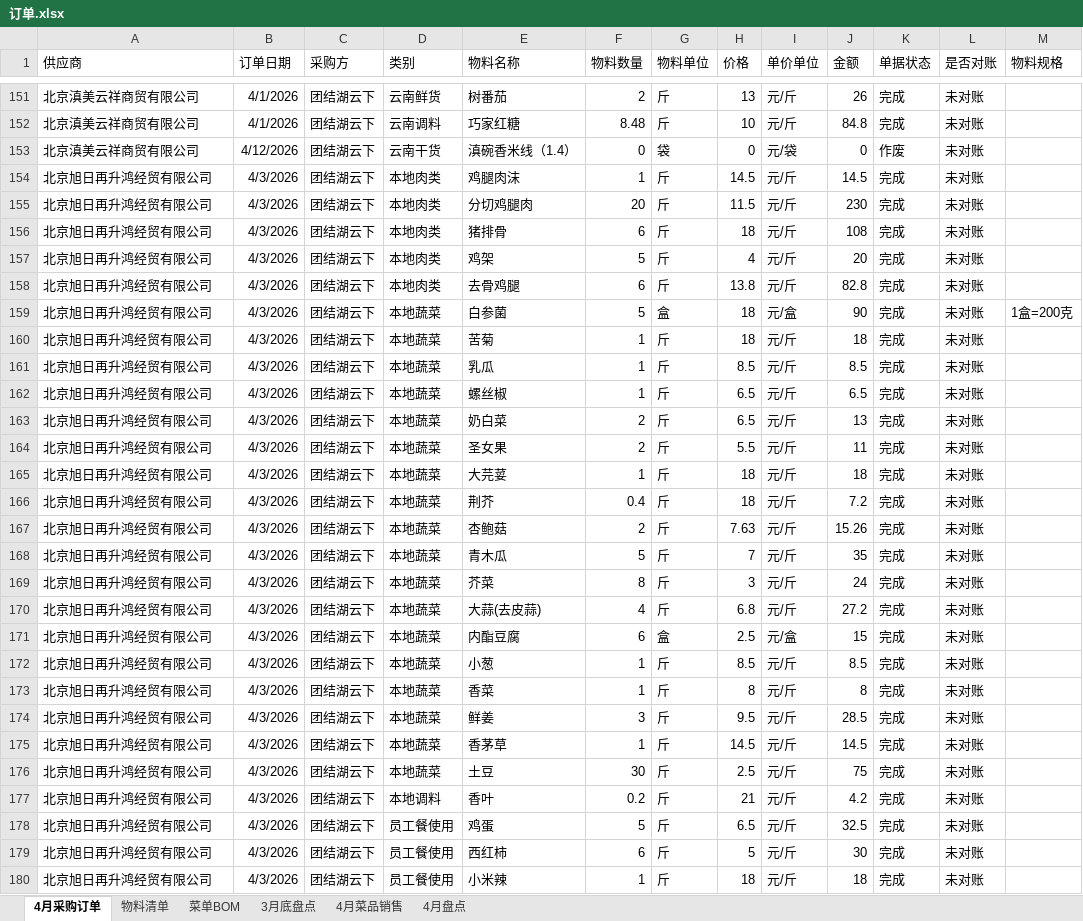
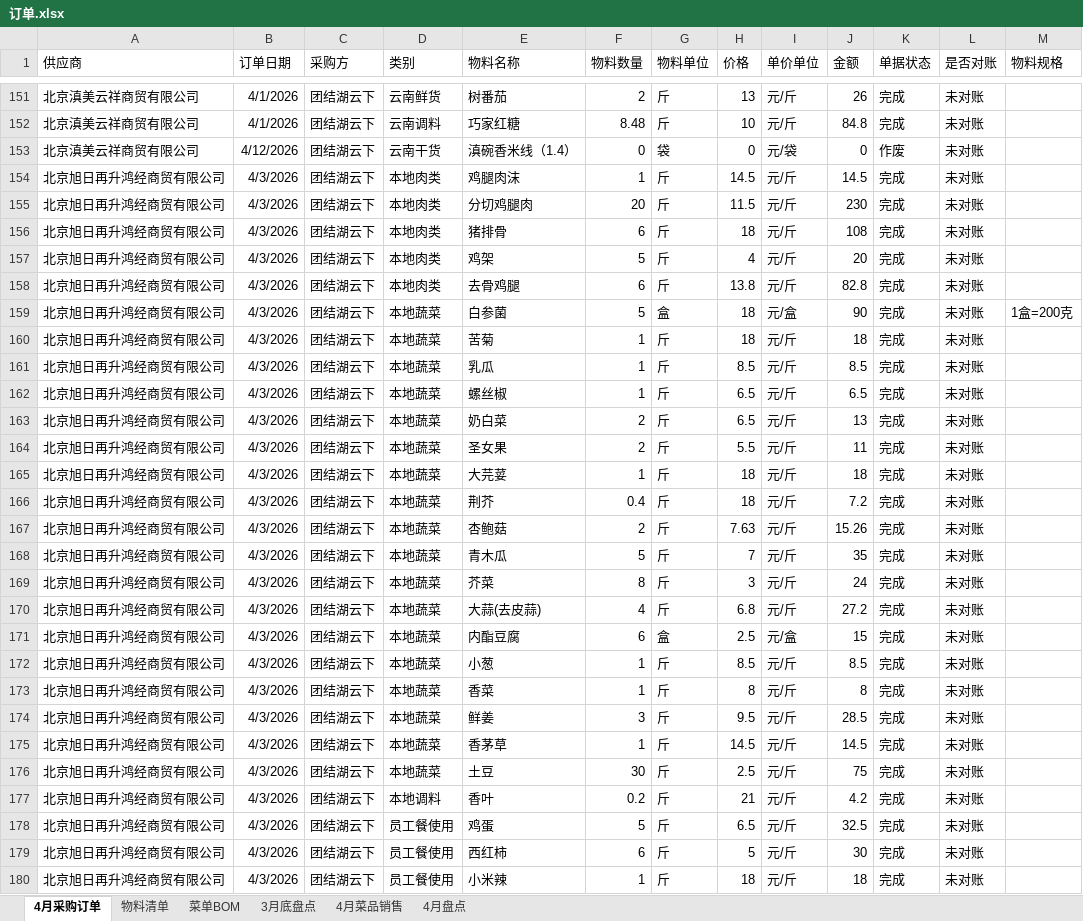
Before and after one commit to littleJie123/supplyTest, an Excel workbook: excel/云下/订单.xlsx, sheet 4月采购订单, drawn as a sheet; only a part is shown, gaps mark what is left out; values as stored, in another font and other column widths than the file's, no borders; the diff covers the shown part only; the diff names each change by its address in the sheet, - before the commit and + after, or states it on an @@ line.

```diff
--- a/excel/云下/订单.xlsx (sheet 4月采购订单)
+++ b/excel/云下/订单.xlsx (sheet 4月采购订单)
-A154:A180 (供应商): 北京旭日再升鸿经贸有限公司
+A154:A180 (供应商): 北京旭日再升鸿经商贸有限公司
```
Also changed, not shown: 755 edited cells elsewhere in this sheet, formulas that keep their value, excel/云下/云下物料.xlsx, 30 other files.
